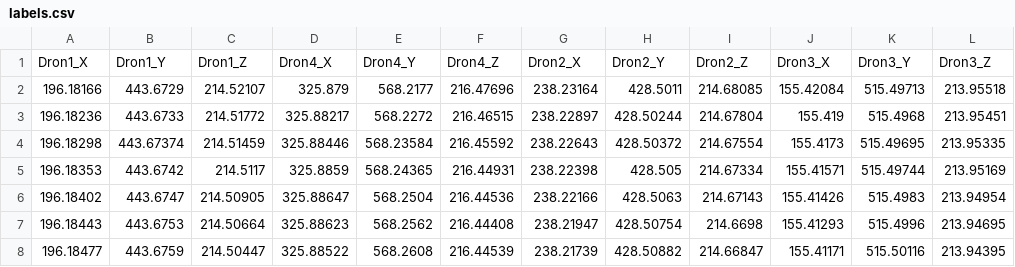
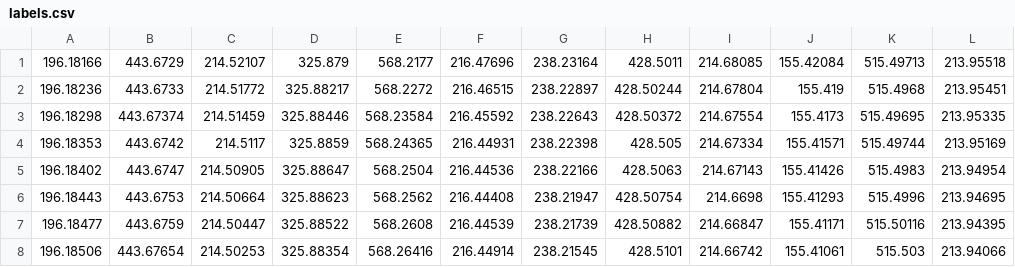
Before and after one commit to Grzetan/3D-Reconstruction-Triangulation, a CSV file: data_one_drone/labels.csv, drawn as a sheet; only a part is shown; the shorter side is filled out with more unchanged rows.

Commit message:
Removed useless line in labels file

```diff
--- a/data_one_drone/labels.csv
+++ b/data_one_drone/labels.csv
@@ -1,2 +1 @@
-Dron1_X,Dron1_Y,Dron1_Z,Dron4_X,Dron4_Y,Dron4_Z,Dron2_X,Dron2_Y,Dron2_Z,Dron3_X,Dron3_Y,Dron3_Z
 196.18166,443.6729,214.52107,325.879,568.2177,216.47696,238.23164,428.5011,214.68085,155.42084,515.49713,213.95518
```
Also changed, not shown: 3 other files.
